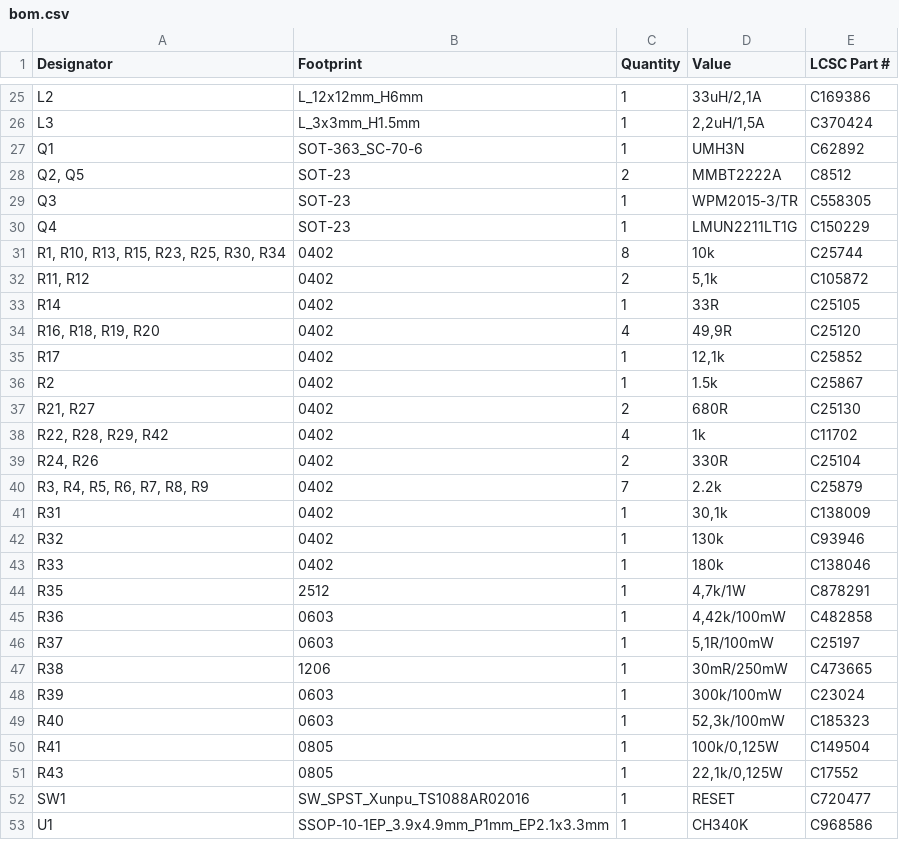
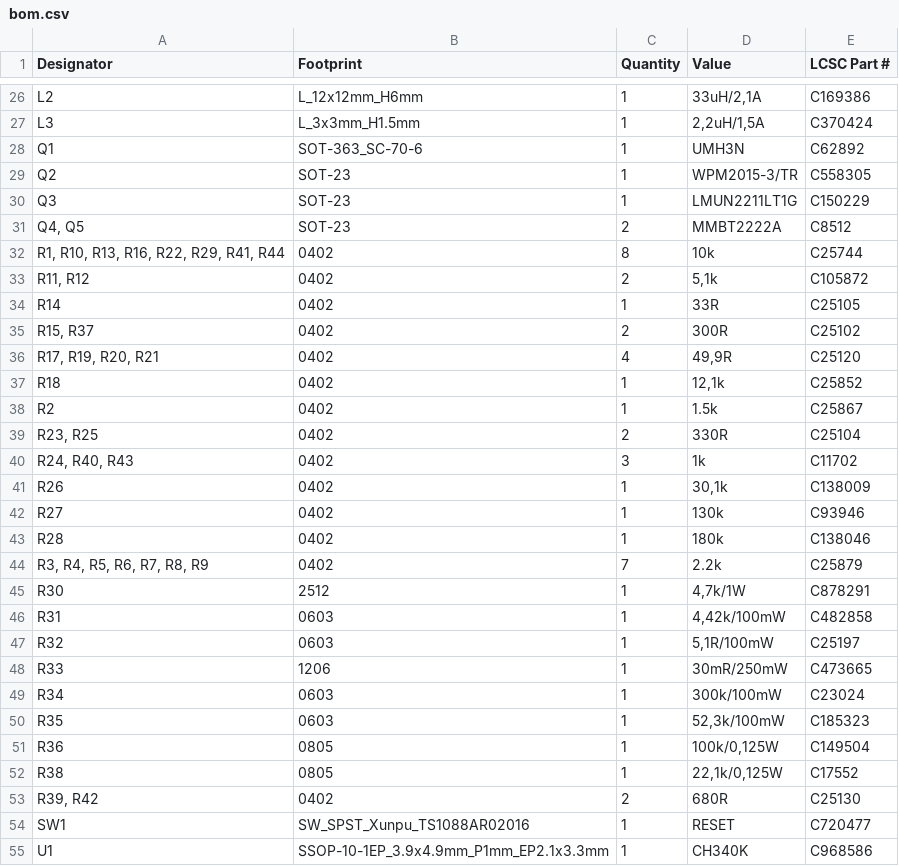
Before and after one commit to thermseekr/eumesmo-poe-2rl, a CSV file: V1/production/bom.csv, drawn as a sheet; only a part is shown, gaps mark what is left out; the diff covers the shown part only.

```diff
--- a/V1/production/bom.csv
+++ b/V1/production/bom.csv
@@ -27,26 +28,27 @@ L3,L_3x3mm_H1.5mm,1,"2,2uH/1,5A",C370424
 Q1,SOT-363_SC-70-6,1,UMH3N,C62892
-"Q2, Q5",SOT-23,2,MMBT2222A,C8512
-Q3,SOT-23,1,WPM2015-3/TR,C558305
-Q4,SOT-23,1,LMUN2211LT1G,C150229
-"R1, R10, R13, R15, R23, R25, R30, R34",0402,8,10k,C25744
+Q2,SOT-23,1,WPM2015-3/TR,C558305
+Q3,SOT-23,1,LMUN2211LT1G,C150229
+"Q4, Q5",SOT-23,2,MMBT2222A,C8512
+"R1, R10, R13, R16, R22, R29, R41, R44",0402,8,10k,C25744
 "R11, R12",0402,2,"5,1k",C105872
 R14,0402,1,33R,C25105
-"R16, R18, R19, R20",0402,4,"49,9R",C25120
-R17,0402,1,"12,1k",C25852
+"R15, R37",0402,2,300R,C25102
+"R17, R19, R20, R21",0402,4,"49,9R",C25120
+R18,0402,1,"12,1k",C25852
 R2,0402,1,1.5k,C25867
-"R21, R27",0402,2,680R,C25130
-"R22, R28, R29, R42",0402,4,1k,C11702
-"R24, R26",0402,2,330R,C25104
+"R23, R25",0402,2,330R,C25104
+"R24, R40, R43",0402,3,1k,C11702
+R26,0402,1,"30,1k",C138009
+R27,0402,1,130k,C93946
+R28,0402,1,180k,C138046
 "R3, R4, R5, R6, R7, R8, R9",0402,7,2.2k,C25879
-R31,0402,1,"30,1k",C138009
-R32,0402,1,130k,C93946
-R33,0402,1,180k,C138046
-R35,2512,1,"4,7k/1W",C878291
-R36,0603,1,"4,42k/100mW",C482858
-R37,0603,1,"5,1R/100mW",C25197
-R38,1206,1,30mR/250mW,C473665
-R39,0603,1,300k/100mW,C23024
-R40,0603,1,"52,3k/100mW",C185323
-R41,0805,1,"100k/0,125W",C149504
-R43,0805,1,"22,1k/0,125W",C17552
+R30,2512,1,"4,7k/1W",C878291
+R31,0603,1,"4,42k/100mW",C482858
+R32,0603,1,"5,1R/100mW",C25197
+R33,1206,1,30mR/250mW,C473665
+R34,0603,1,300k/100mW,C23024
+R35,0603,1,"52,3k/100mW",C185323
+R36,0805,1,"100k/0,125W",C149504
+R38,0805,1,"22,1k/0,125W",C17552
+"R39, R42",0402,2,680R,C25130
 SW1,SW_SPST_Xunpu_TS1088AR02016,1,RESET,C720477
```
Also changed, not shown: 4 added rows, 3 removed rows and 4 edited cells elsewhere in this file, V1/production/designators.csv, V1/production/positions.csv, 7 other files.
